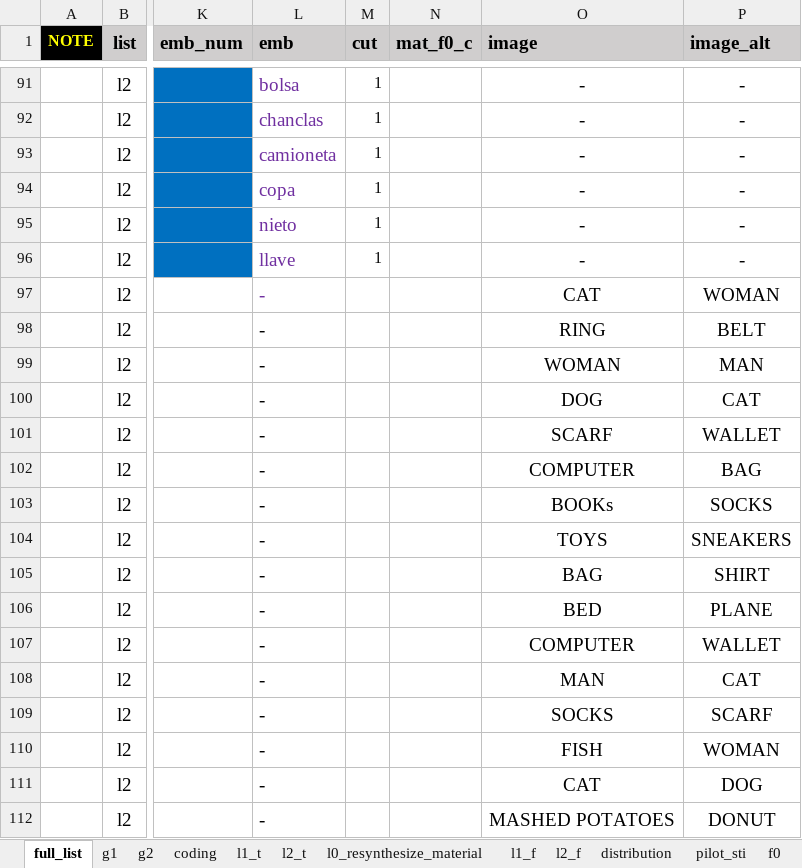
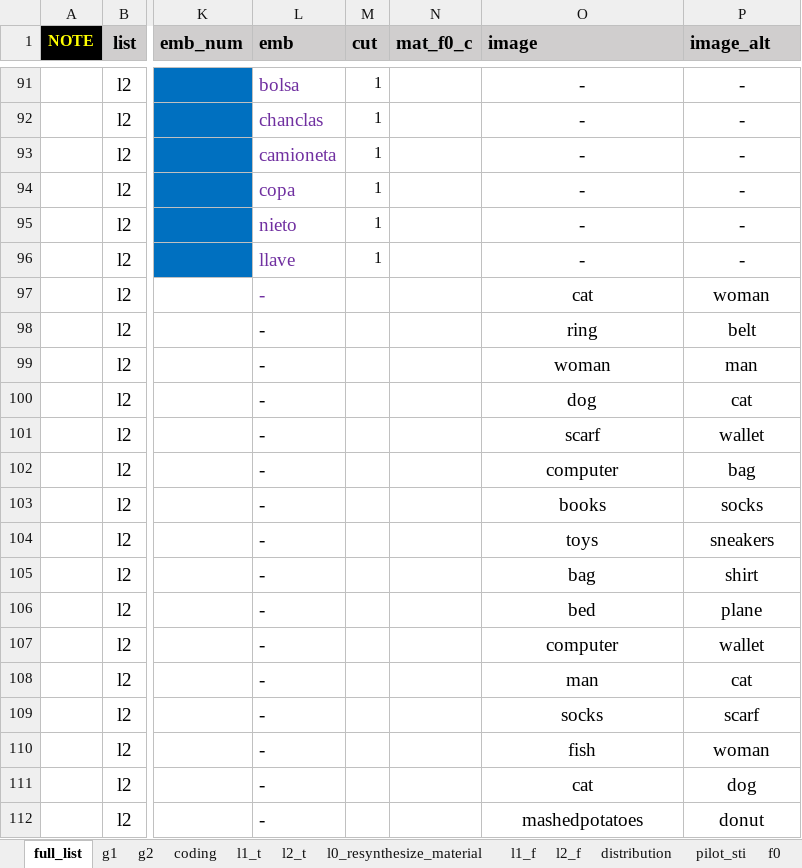
Before and after one commit to GaboSJW/QP, an Excel workbook: exp/stimuli.xlsx, sheet full_list, drawn as a sheet; only a part is shown, gaps mark what is left out; values as stored, in another font and other column widths than the file's, no borders; conditional formats not drawn; the diff covers the shown part only; the diff names each change by its address in the sheet, - before the commit and + after, or states it on an @@ line.

Commit message:
image, exp groups

```diff
--- a/exp/stimuli.xlsx (sheet full_list)
+++ b/exp/stimuli.xlsx (sheet full_list)
-O97 (image): CAT
+O97 (image): cat
-P97 (image_alt): WOMAN
+P97 (image_alt): woman
-O98 (image): RING
+O98 (image): ring
-P98 (image_alt): BELT
+P98 (image_alt): belt
-O99 (image): WOMAN
+O99 (image): woman
-P99 (image_alt): MAN
+P99 (image_alt): man
-O100 (image): DOG
+O100 (image): dog
-P100 (image_alt): CAT
+P100 (image_alt): cat
-O101 (image): SCARF
+O101 (image): scarf
-P101 (image_alt): WALLET
+P101 (image_alt): wallet
-O102 (image): COMPUTER
+O102 (image): computer
-P102 (image_alt): BAG
+P102 (image_alt): bag
-O103 (image): BOOKs
+O103 (image): books
-P103 (image_alt): SOCKS
+P103 (image_alt): socks
-O104 (image): TOYS
+O104 (image): toys
-P104 (image_alt): SNEAKERS
+P104 (image_alt): sneakers
-O105 (image): BAG
+O105 (image): bag
-P105 (image_alt): SHIRT
+P105 (image_alt): shirt
-O106 (image): BED
+O106 (image): bed
-P106 (image_alt): PLANE
+P106 (image_alt): plane
-O107 (image): COMPUTER
+O107 (image): computer
-P107 (image_alt): WALLET
+P107 (image_alt): wallet
-O108 (image): MAN
+O108 (image): man
-P108 (image_alt): CAT
+P108 (image_alt): cat
-O109 (image): SOCKS
+O109 (image): socks
-P109 (image_alt): SCARF
+P109 (image_alt): scarf
-O110 (image): FISH
+O110 (image): fish
-P110 (image_alt): WOMAN
+P110 (image_alt): woman
-O111 (image): CAT
+O111 (image): cat
-P111 (image_alt): DOG
+P111 (image_alt): dog
-O112 (image): MASHED POTATOES
+O112 (image): mashedpotatoes
-P112 (image_alt): DONUT
+P112 (image_alt): donut
```
Also changed, not shown: 221 edited cells elsewhere in this sheet, sheet g2, sheet g1, 3 other files.
